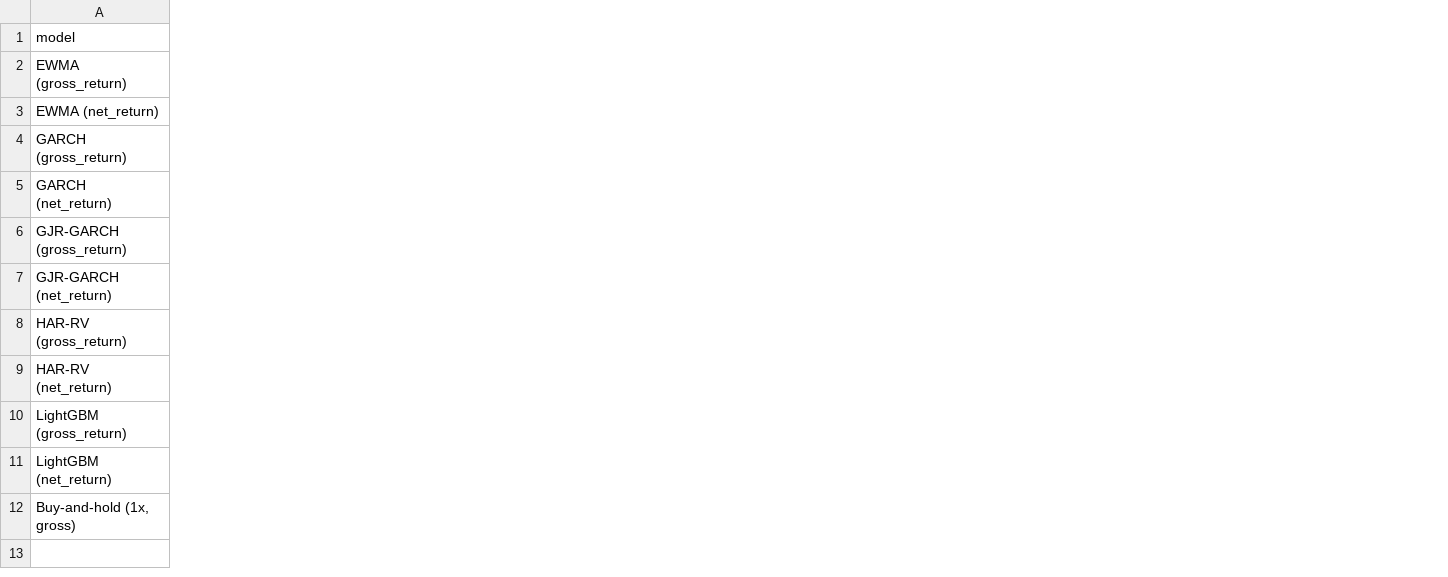
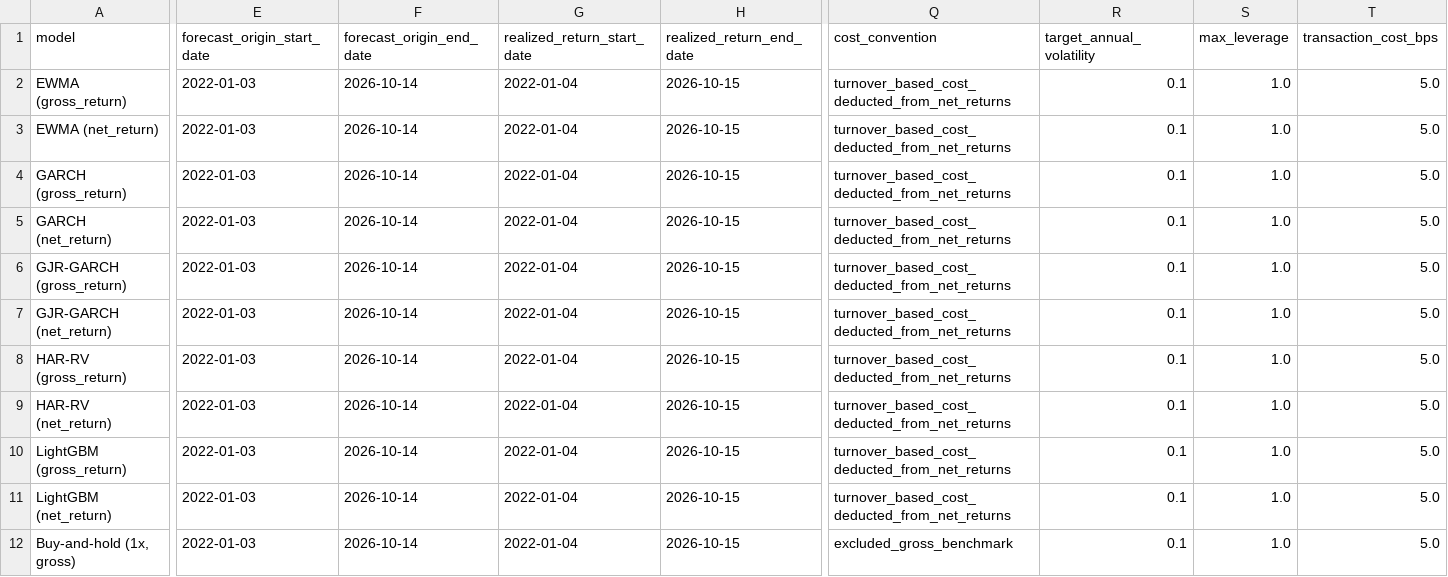
Before and after one commit to quantababy/VolatilityForge, a CSV file: reports/strategy_performance.csv, drawn as a sheet; only a part is shown, gaps mark what is left out; the diff covers the shown part only; the diff names each change by its address in the sheet, - before the commit and + after, or states it on an @@ line.

Commit message:
feat: document strategy evaluation assumptions

```diff
--- a/reports/strategy_performance.csv
+++ b/reports/strategy_performance.csv
+column E (forecast_origin_start_date), rows 2-12: all 2022-01-03
+column F (forecast_origin_end_date), rows 2-12: all 2026-10-14
+column G (realized_return_start_date), rows 2-12: all 2022-01-04
+column H (realized_return_end_date), rows 2-12: all 2026-10-15
+column Q (cost_convention), rows 2-12: turnover_based_cost_deducted_from_net_returns | turnover_based_cost_deducted_from_net_returns | turnover_based_cost_deducted_from_net_returns | turnover_based_cost_deducted_from_net_returns | turnover_based_cost_deducted_from_net_returns | turnover_based_cost_deducted_from_net_returns | turnover_based_cost_deducted_from_net_returns | turnover_based_cost_deducted_from_net_returns | turnover_based_cost_deducted_from_net_returns | turnover_based_cost_deducted_from_net_returns | excluded_gross_benchmark
+column R (target_annual_volatility), rows 2-12: all 0.1
+column S (max_leverage), rows 2-12: all 1.0
+column T (transaction_cost_bps), rows 2-12: all 5.0
```
Also changed, not shown: 1 edited cell elsewhere in this file, 2 other files.
